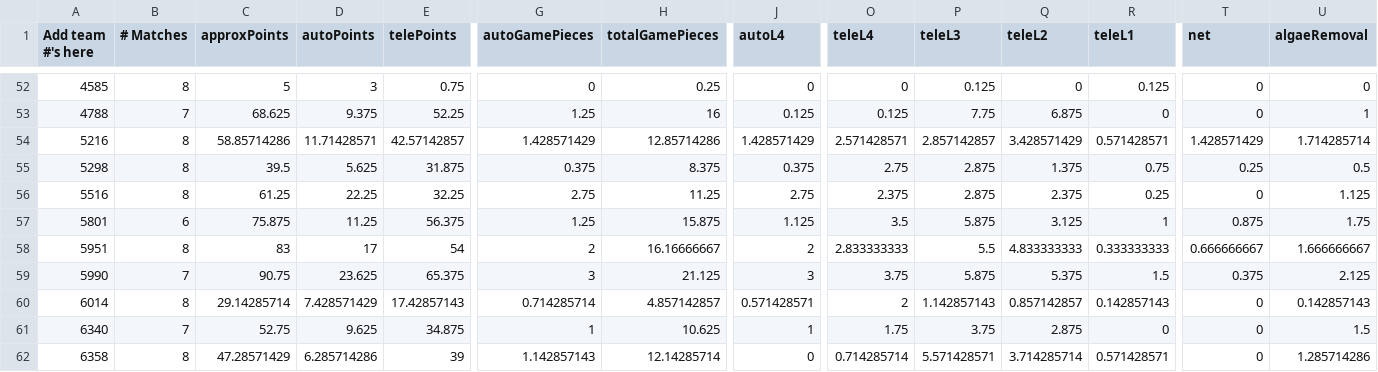
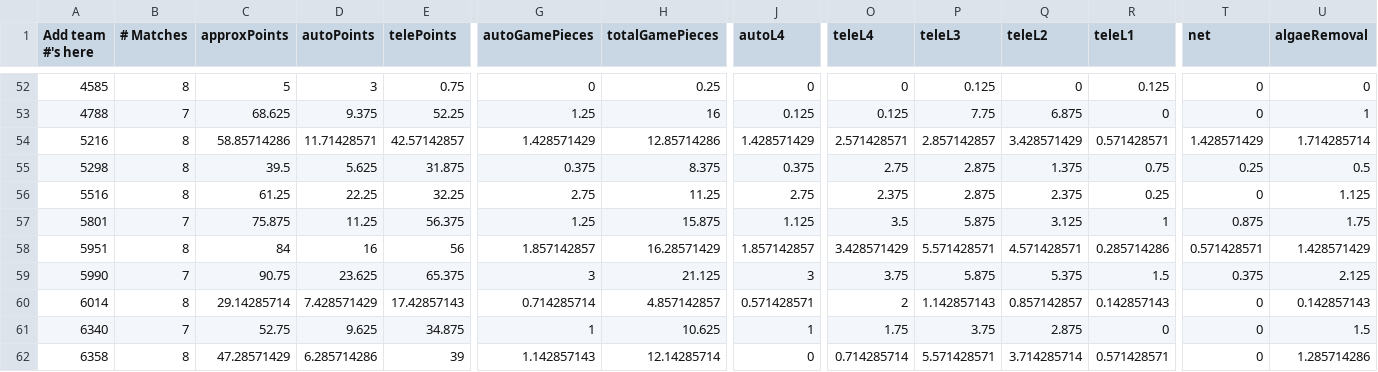
Before and after one commit to btmartin/btmartin.github.io, a CSV file: Scouting/ConsolidatedData.csv, drawn as a sheet; only a part is shown, gaps mark what is left out; the diff covers the shown part only; the diff names each change by its address in the sheet, - before the commit and + after, or states it on an @@ line.

```diff
--- a/Scouting/ConsolidatedData.csv
+++ b/Scouting/ConsolidatedData.csv
-B57 (# Matches): 6
+B57 (# Matches): 7
-C58 (approxPoints): 83
+C58 (approxPoints): 84
-D58 (autoPoints): 17
+D58 (autoPoints): 16
-E58 (telePoints): 54
+E58 (telePoints): 56
-G58 (autoGamePieces): 2
+G58 (autoGamePieces): 1.857142857
-H58 (totalGamePieces): 16.16666667
+H58 (totalGamePieces): 16.28571429
-J58 (autoL4): 2
+J58 (autoL4): 1.857142857
-O58 (teleL4): 2.833333333
+O58 (teleL4): 3.428571429
-P58 (teleL3): 5.5
+P58 (teleL3): 5.571428571
-Q58 (teleL2): 4.833333333
+Q58 (teleL2): 4.571428571
-R58 (teleL1): 0.333333333
+R58 (teleL1): 0.285714286
-T58 (net): 0.666666667
+T58 (net): 0.571428571
-U58 (algaeRemoval): 1.666666667
+U58 (algaeRemoval): 1.428571429
```
Also changed, not shown: 70 edited cells elsewhere in this file, Scouting/ScoutingData.csv.
